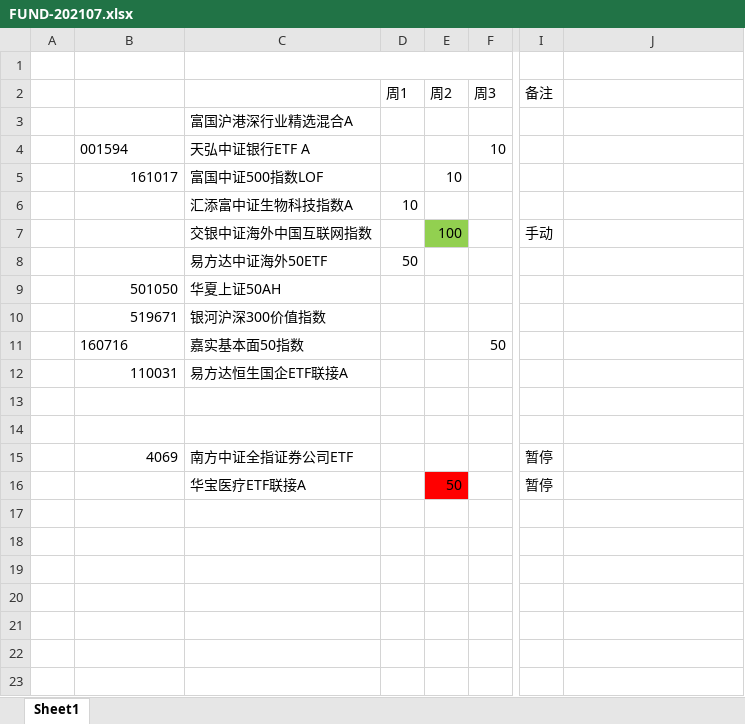
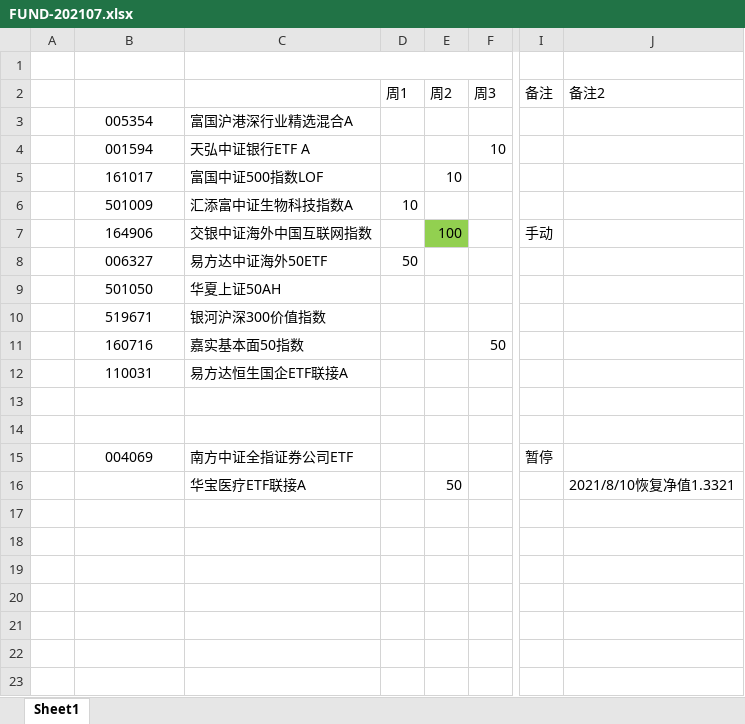
Before and after one commit to CBEB/CB, an Excel workbook: FUND-202107.xlsx, sheet Sheet1, drawn as a sheet; only a part is shown, gaps mark what is left out; values as stored, in another font and other column widths than the file's, no borders; the diff names each change by its address in the sheet, - before the commit and + after, or states it on an @@ line.

```diff
--- a/FUND-202107.xlsx (sheet Sheet1)
+++ b/FUND-202107.xlsx (sheet Sheet1)
-J2: (empty)
+J2: 备注2
-B3: (empty)
+B3: 005354
-B4 alignment: left
+B4 alignment: center
-B5 alignment: right
+B5 alignment: center
-B6: (empty)
+B6: 501009
-B7: (empty)
+B7: 164906
-B8: (empty)
+B8: 006327
-B9:B10 alignment: right
+B9:B10 alignment: center
-B11 alignment: left
+B11 alignment: center
-B12 alignment: right
+B12 alignment: center
-B15: 4069
+B15: 004069
-B15 alignment: right
+B15 alignment: center
-E16 fill: #FF0000
+E16 fill: none
-I16 (备注): 暂停
+I16 (备注): (empty)
-J16 (备注2): (empty)
+J16 (备注2): 2021/8/10恢复净值1.3321
```
Also changed, not shown: CB-202108.xlsx, 1 other file.
